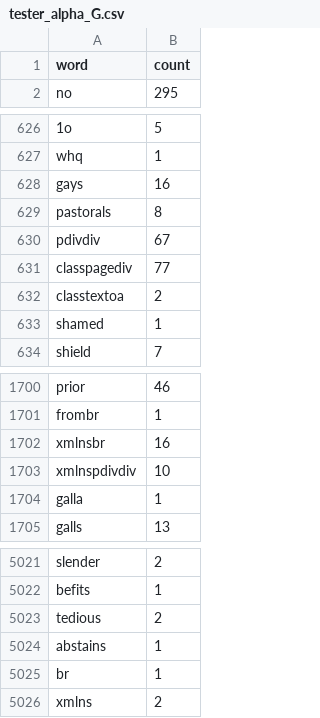
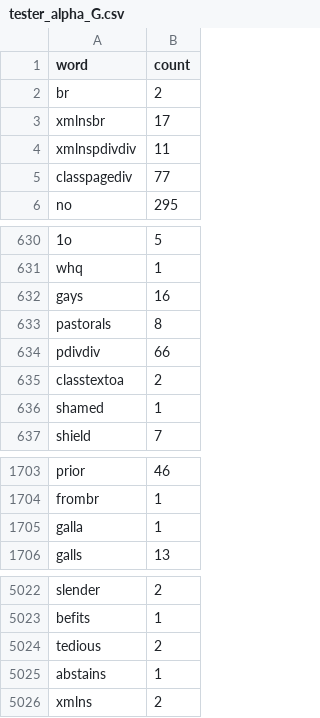
Before and after one commit to asnowmenjig/is452_final_project, a CSV file: Citations and Page Counter/tester_alpha_G.csv, drawn as a sheet; only a part is shown, gaps mark what is left out.

```diff
--- a/Citations and Page Counter/tester_alpha_G.csv
+++ b/Citations and Page Counter/tester_alpha_G.csv
@@ -1,2 +1,6 @@
 word,count
+br,2
+xmlnsbr,17
+xmlnspdivdiv,11
+classpagediv,77
 no,295
@@ -629,4 +633,3 @@ gays,16
 pastorals,8
-pdivdiv,67
-classpagediv,77
+pdivdiv,66
 classtextoa,2
@@ -1701,4 +1704,2 @@ prior,46
 frombr,1
-xmlnsbr,16
-xmlnspdivdiv,10
 galla,1
@@ -5024,3 +5025,2 @@ tedious,2
 abstains,1
-br,1
 xmlns,2
```
Also changed, not shown: Citations and Page Counter/tester_alpha_F.csv, Citations and Page Counter/tester_alpha_H.csv, 3 other files.
